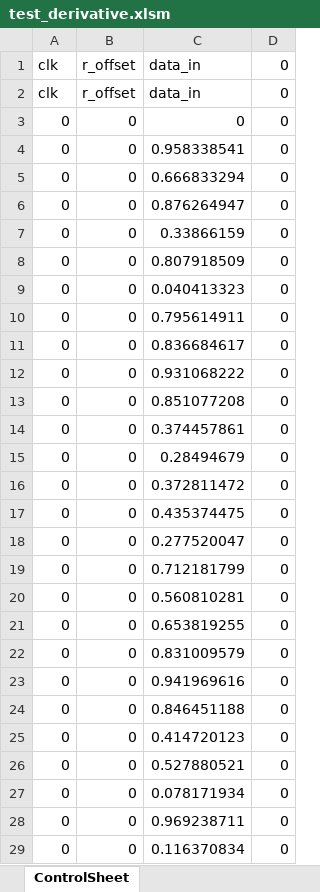
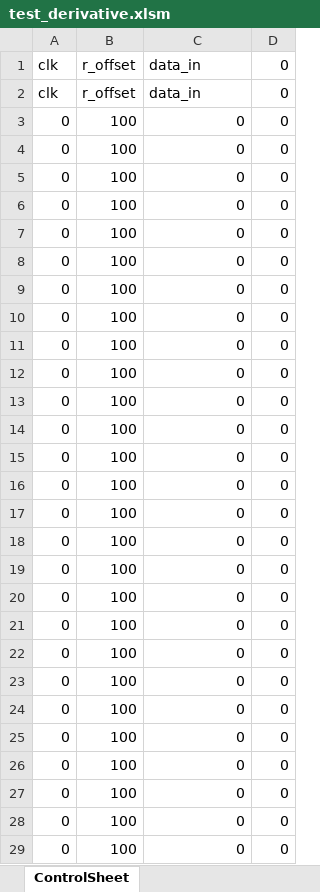
Before and after one commit to Shivang-UHM/vhdl_tutorial_2022, an Excel workbook: session_01/test_derivative/test_derivative.xlsm, sheet ControlSheet, drawn as a sheet; only a part is shown; values as stored, in another font and other column widths than the file's, no borders; the diff covers the shown part only; the diff names each change by its address in the sheet, - before the commit and + after, or states it on an @@ line.

```diff
--- a/session_01/test_derivative/test_derivative.xlsm (sheet ControlSheet)
+++ b/session_01/test_derivative/test_derivative.xlsm (sheet ControlSheet)
-B3:B29 (r_offset): 0
+B3:B29 (r_offset): 100
-C4 (data_in): 0.958338541
+C4 (data_in): 0
-C5 (data_in): 0.666833294
+C5 (data_in): 0
-C6 (data_in): 0.876264947
+C6 (data_in): 0
-C7 (data_in): 0.33866159
+C7 (data_in): 0
-C8 (data_in): 0.807918509
+C8 (data_in): 0
-C9 (data_in): 0.040413323
+C9 (data_in): 0
-C10 (data_in): 0.795614911
+C10 (data_in): 0
-C11 (data_in): 0.836684617
+C11 (data_in): 0
-C12 (data_in): 0.931068222
+C12 (data_in): 0
-C13 (data_in): 0.851077208
+C13 (data_in): 0
-C14 (data_in): 0.374457861
+C14 (data_in): 0
-C15 (data_in): 0.28494679
+C15 (data_in): 0
-C16 (data_in): 0.372811472
+C16 (data_in): 0
-C17 (data_in): 0.435374475
+C17 (data_in): 0
-C18 (data_in): 0.277520047
+C18 (data_in): 0
-C19 (data_in): 0.712181799
+C19 (data_in): 0
-C20 (data_in): 0.560810281
+C20 (data_in): 0
-C21 (data_in): 0.653819255
+C21 (data_in): 0
-C22 (data_in): 0.831009579
+C22 (data_in): 0
-C23 (data_in): 0.941969616
+C23 (data_in): 0
-C24 (data_in): 0.846451188
+C24 (data_in): 0
-C25 (data_in): 0.414720123
+C25 (data_in): 0
-C26 (data_in): 0.527880521
+C26 (data_in): 0
-C27 (data_in): 0.078171934
+C27 (data_in): 0
-C28 (data_in): 0.969238711
+C28 (data_in): 0
-C29 (data_in): 0.116370834
+C29 (data_in): 0
```
Also changed, not shown: 1942 edited cells elsewhere in this sheet, sheet Simulation_Input, sheet Simulation_output, sheet Book1, sheet HW_output, sheet CommandlineOutput, sheet Setup, formulas that keep their value, hidden cells, charts or pictures, 29 other files.
